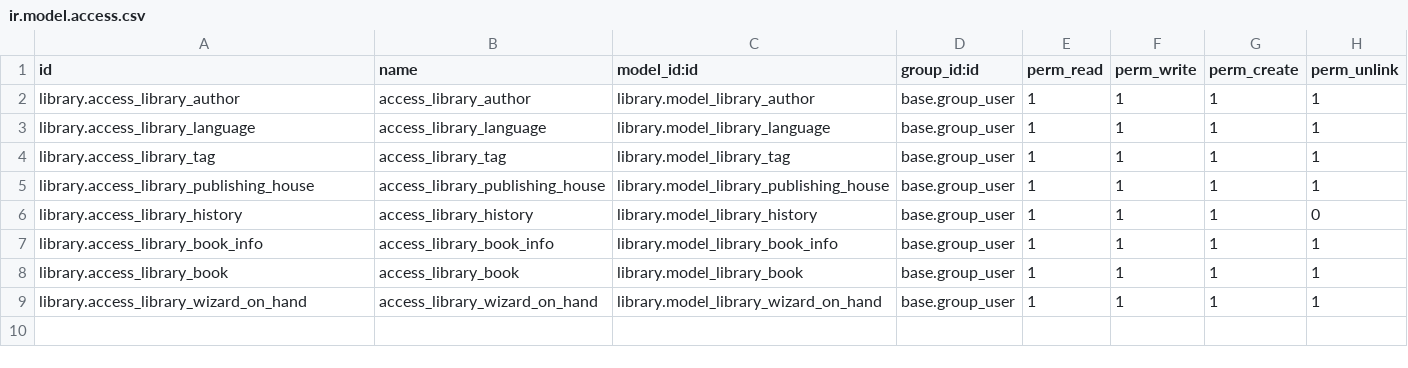
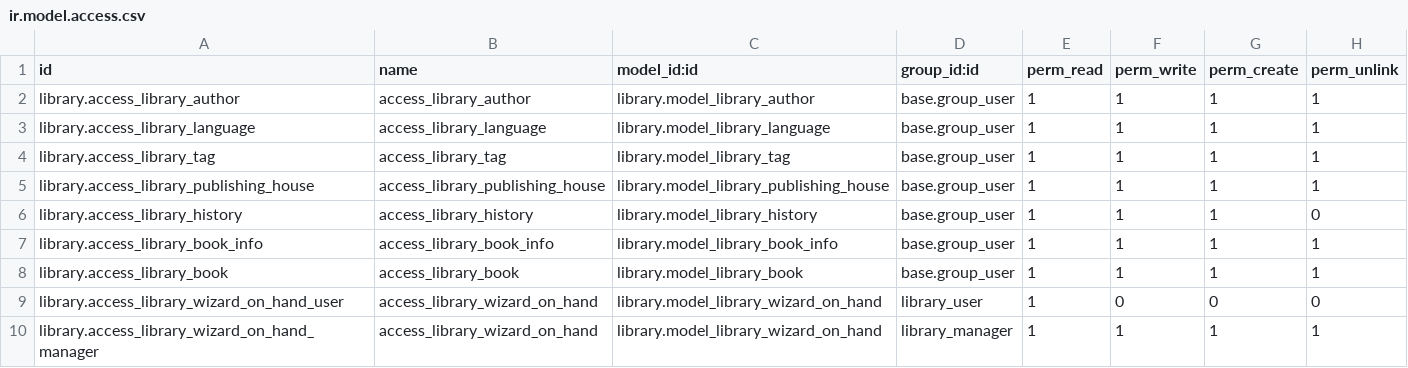
Before and after one commit to Yevhen-Pechurin/academy, a CSV file: library/security/ir.model.access.csv, drawn as a sheet.

Commit message:
security start

```diff
--- a/library/security/ir.model.access.csv
+++ b/library/security/ir.model.access.csv
@@ -8,2 +8,3 @@ library.access_library_book_info,access_library_book_info,library.model_library_
 library.access_library_book,access_library_book,library.model_library_book,base.group_user,1,1,1,1
-library.access_library_wizard_on_hand,access_library_wizard_on_hand,library.model_library_wizard_on_hand,base.group_user,1,1,1,1
+library.access_library_wizard_on_hand_user,access_library_wizard_on_hand,library.model_library_wizard_on_hand,library_user,1,0,0,0
+library.access_library_wizard_on_hand_manager,access_library_wizard_on_hand,library.model_library_wizard_on_hand,library_manager,1,1,1,1
```
Also changed, not shown: 1 other file.
